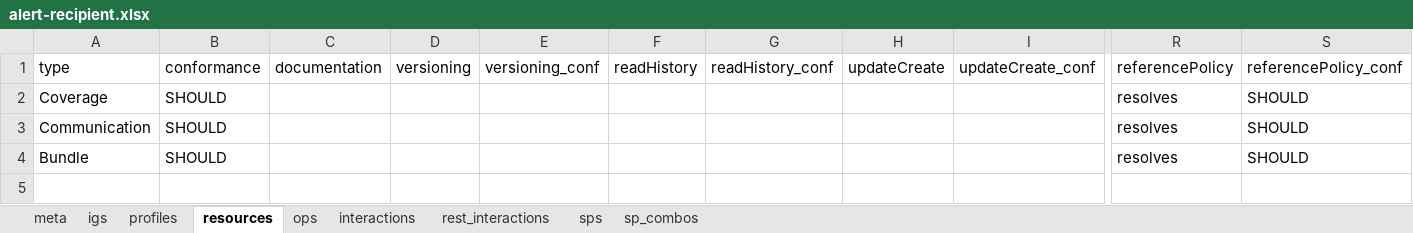
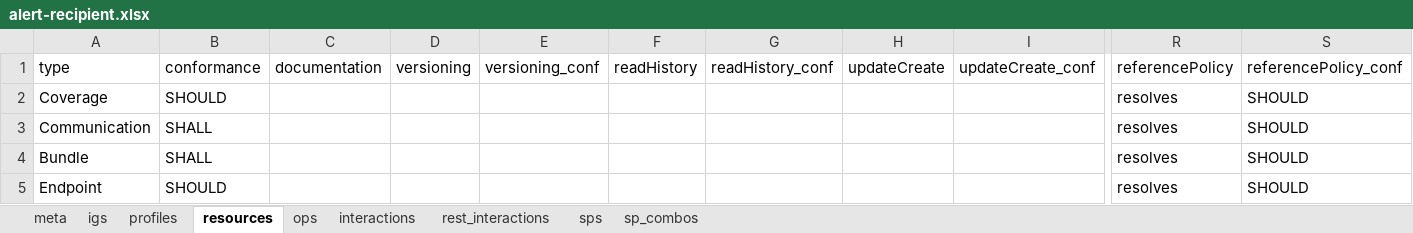
Before and after one commit to HL7/davinci-alerts, an Excel workbook: source/resources/source-data/alert-recipient.xlsx, sheet resources, drawn as a sheet; only a part is shown, gaps mark what is left out; values as stored, in another font and other column widths than the file's, no borders; rows hold the shown columns only; the diff names each change by its address in the sheet, - before the commit and + after, or states it on an @@ line.

Commit message:
updated notify operation to add endpoint information

```diff
--- a/source/resources/source-data/alert-recipient.xlsx (sheet resources)
+++ b/source/resources/source-data/alert-recipient.xlsx (sheet resources)
-B3:B4: SHOULD
+B3:B4: SHALL
+row 5: Endpoint | SHOULD |  |  |  |  |  |  |  | resolves | SHOULD
```
Also changed, not shown: sheet profiles, sheet interactions, source/resources/source-data/alert-intermediary-client.xlsx, source/resources/source-data/alert-intermediary-server.xlsx, 20 other files.
